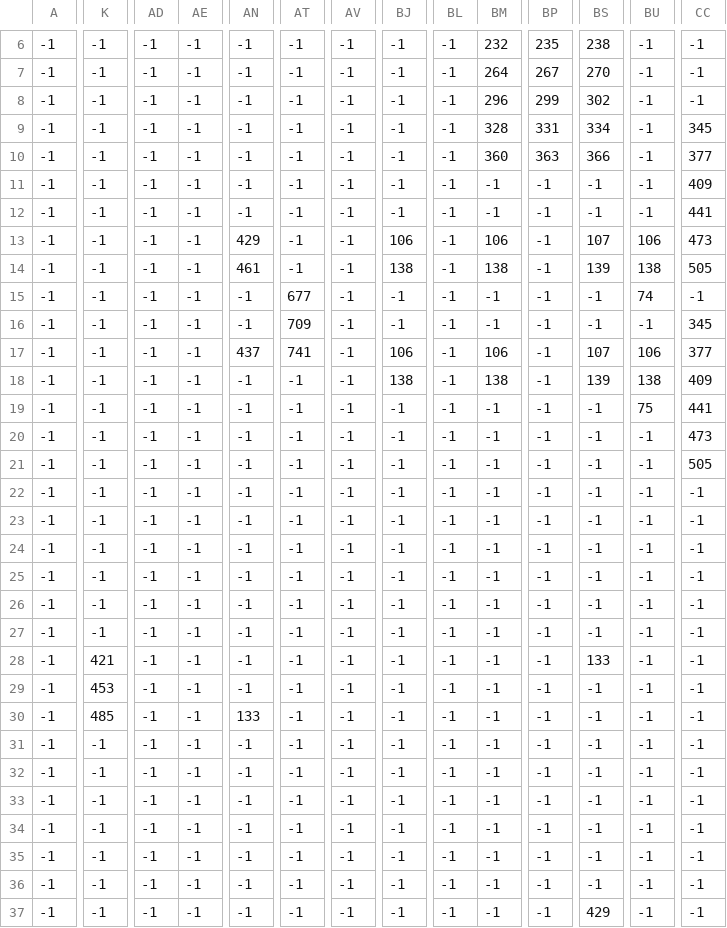
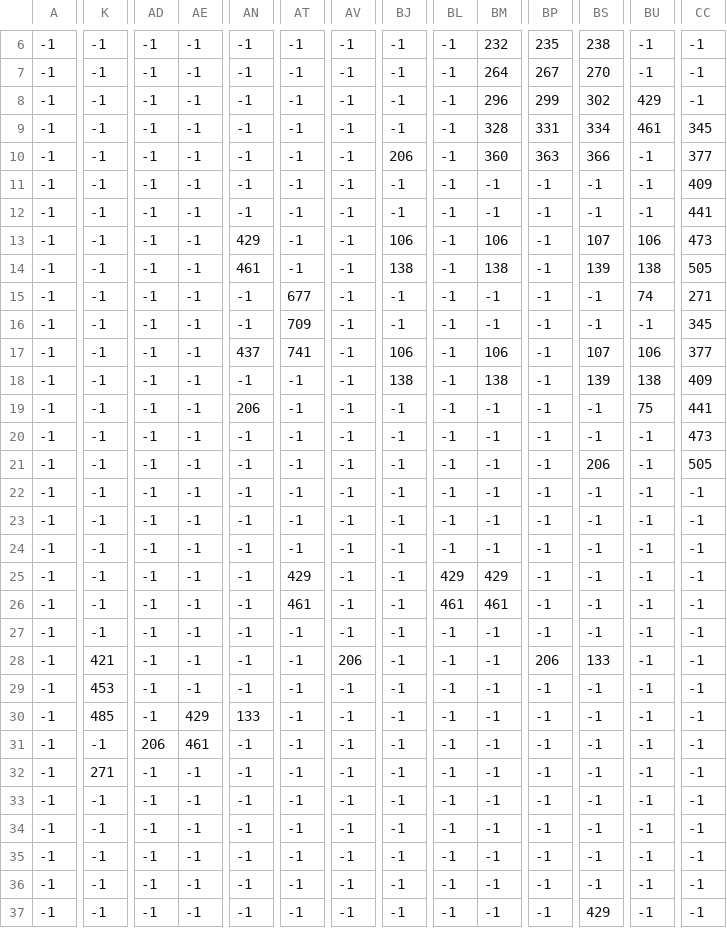
Before and after one commit to DarkPromise/Zoomed, a CSV file: FRAMEWURK/MapData/Friends/World1/Level1_Scenery.csv, drawn as a sheet; only a part is shown, gaps mark what is left out; the diff covers the shown part only; the diff names each change by its address in the sheet, - before the commit and + after, or states it on an @@ line.

```diff
--- a/FRAMEWURK/MapData/Friends/World1/Level1_Scenery.csv
+++ b/FRAMEWURK/MapData/Friends/World1/Level1_Scenery.csv
-BU8: -1
+BU8: 429
-BU9: -1
+BU9: 461
-BJ10: -1
+BJ10: 206
-CC15: -1
+CC15: 271
-AN19: -1
+AN19: 206
-BS21: -1
+BS21: 206
-AT25: -1
+AT25: 429
-BL25: -1
+BL25: 429
-BM25: -1
+BM25: 429
-AT26: -1
+AT26: 461
-BL26: -1
+BL26: 461
-BM26: -1
+BM26: 461
-AV28: -1
+AV28: 206
-BP28: -1
+BP28: 206
-AE30: -1
+AE30: 429
-AD31: -1
+AD31: 206
-AE31: -1
+AE31: 461
-K32: -1
+K32: 271
```
Also changed, not shown: 7 edited cells elsewhere in this file, FRAMEWURK/MapData/Friends/World1/Level1_Background.csv, FRAMEWURK/MapData/Friends/World1/Level1_Foreground.csv, 11 other files.
